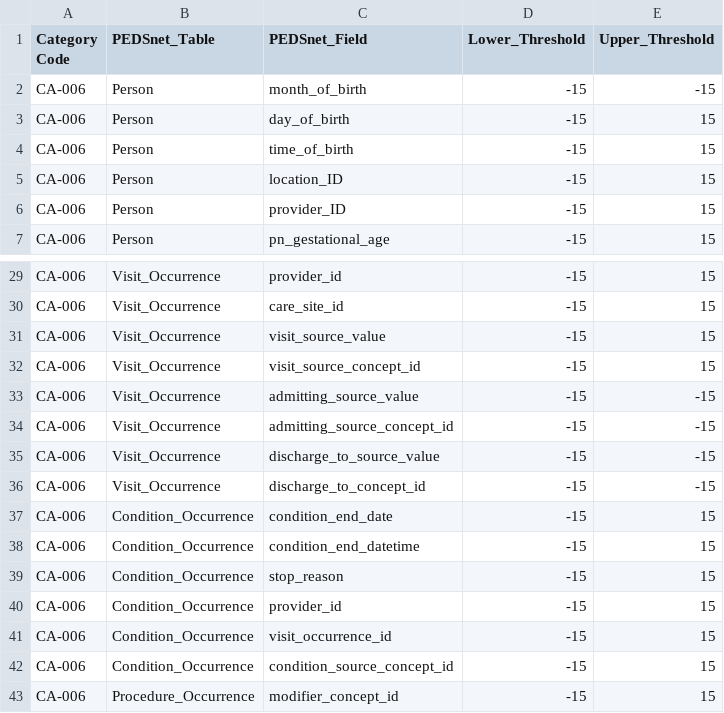
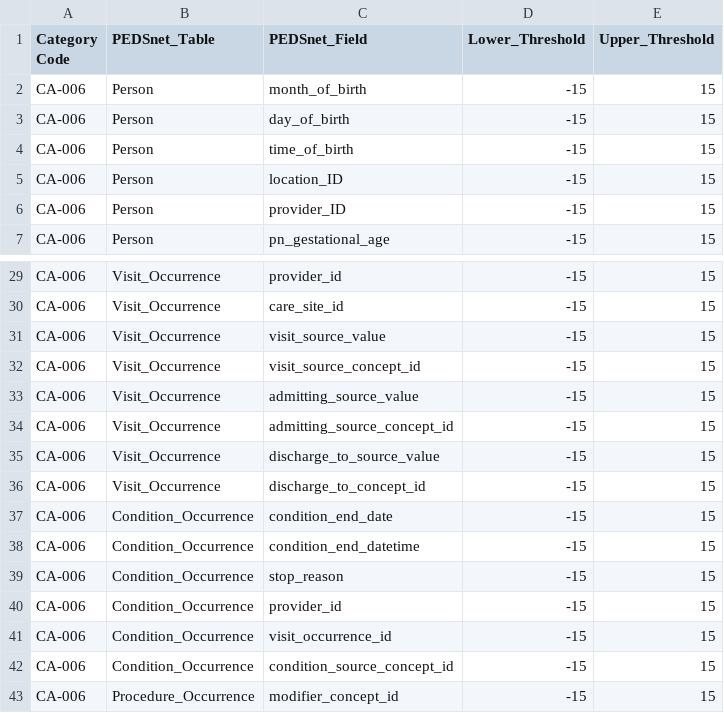
Before and after one commit to PEDSnet/Data-Quality-Analysis, a CSV file: Data/DQACatalog/CA-006_change_missingness.csv, drawn as a sheet; only a part is shown, gaps mark what is left out.

```diff
--- a/Data/DQACatalog/CA-006_change_missingness.csv
+++ b/Data/DQACatalog/CA-006_change_missingness.csv
@@ -1,3 +1,3 @@
 Category Code,PEDSnet_Table,PEDSnet_Field,Lower_Threshold,Upper_Threshold
-CA-006,Person,month_of_birth,-15,-15
+CA-006,Person,month_of_birth,-15,15
 CA-006,Person,day_of_birth,-15,15
@@ -32,6 +32,6 @@ CA-006,Visit_Occurrence,visit_source_value,-15,15
 CA-006,Visit_Occurrence,visit_source_concept_id,-15,15
-CA-006,Visit_Occurrence,admitting_source_value,-15,-15
-CA-006,Visit_Occurrence,admitting_source_concept_id,-15,-15
-CA-006,Visit_Occurrence,discharge_to_source_value,-15,-15
-CA-006,Visit_Occurrence,discharge_to_concept_id,-15,-15
+CA-006,Visit_Occurrence,admitting_source_value,-15,15
+CA-006,Visit_Occurrence,admitting_source_concept_id,-15,15
+CA-006,Visit_Occurrence,discharge_to_source_value,-15,15
+CA-006,Visit_Occurrence,discharge_to_concept_id,-15,15
 CA-006,Condition_Occurrence,condition_end_date,-15,15
```
Also changed, not shown: Data/DQACatalog/BA-001_Missing_data.csv, Data/DQACatalog/CA-005_unexpected_change_records_num.csv, 7 other files.
